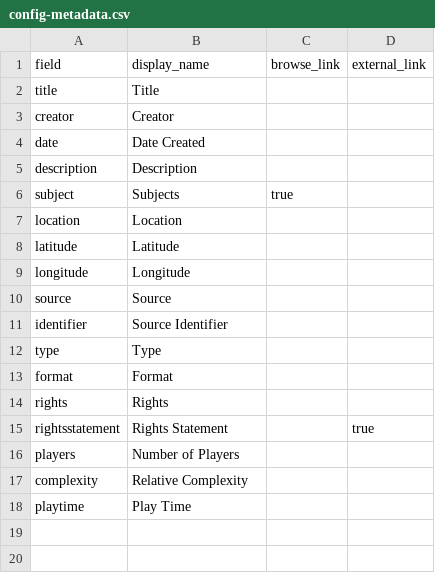
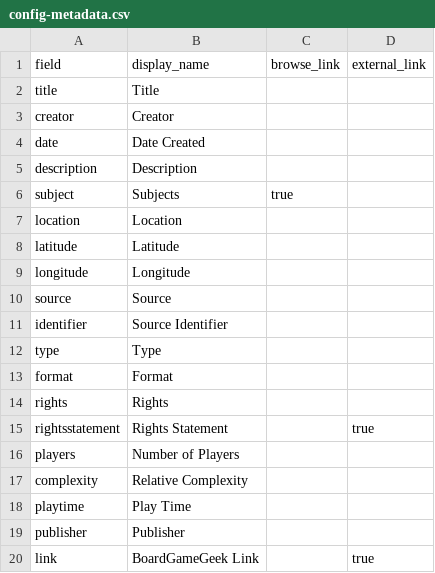
Before and after one commit to samsnwilson/Board-Games, a CSV file: _data/config-metadata.csv, drawn as a sheet.

Commit message:
Update config-metadata.csv

```diff
--- a/_data/config-metadata.csv
+++ b/_data/config-metadata.csv
@@ -18 +18,3 @@ complexity,Relative Complexity,
 playtime,Play Time,
+publisher,Publisher,
+link,BoardGameGeek Link,,true
```
